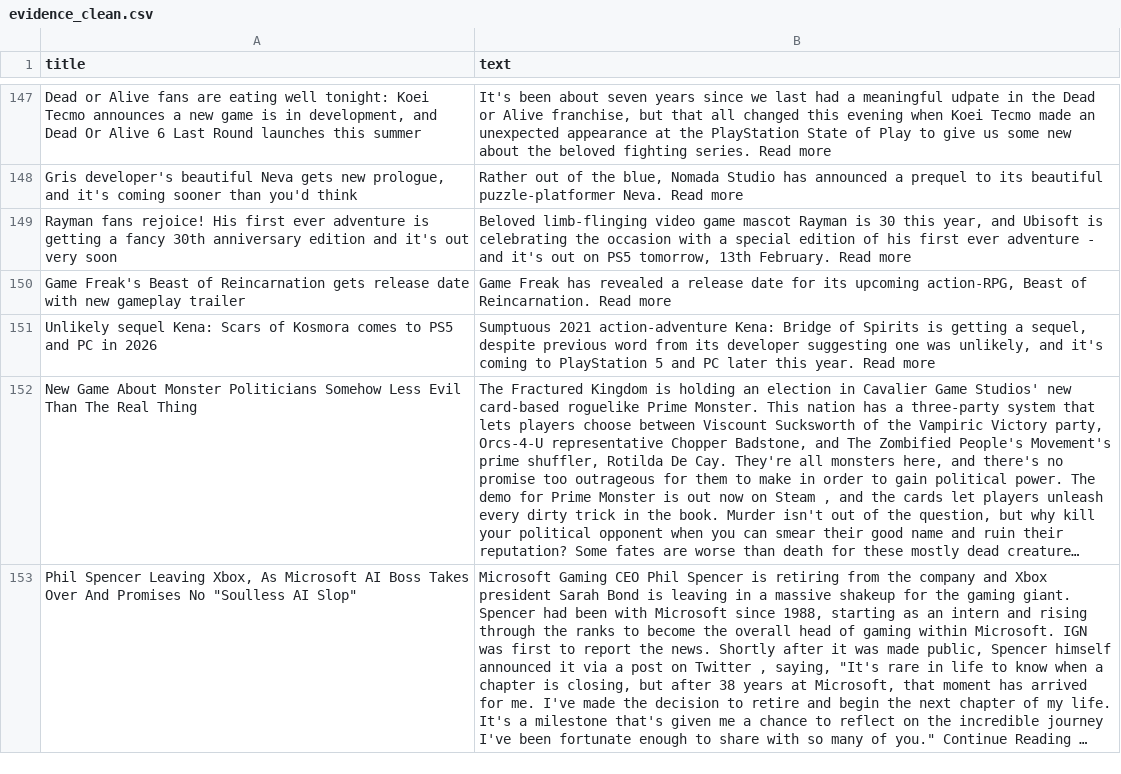
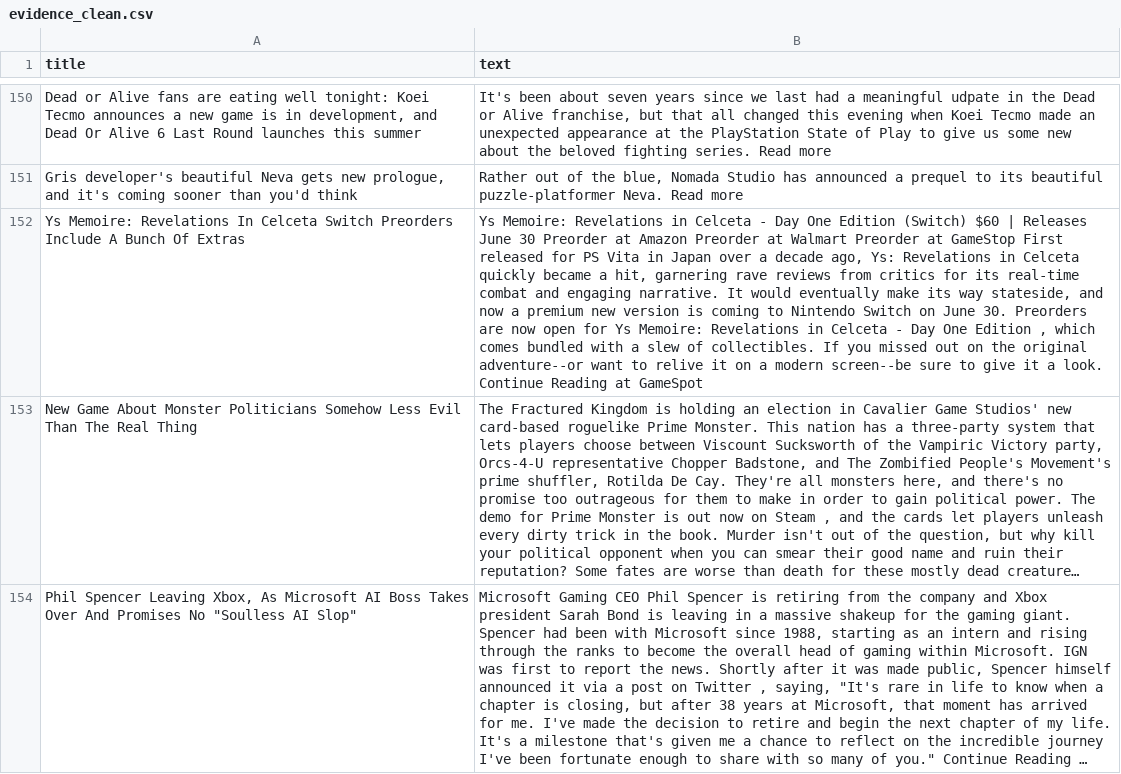
Before and after one commit to ROHIT05-ENG/gaming-news-project, a CSV file: data/evidence/evidence_clean.csv, drawn as a sheet; only a part is shown, gaps mark what is left out; long unchanged cells end in …; removed rows and columns are numbered as before the commit, all else as after; the diff covers the shown part only; the diff names each change by its address in the sheet, - before the commit and + after, or states it on an @@ line.

```diff
--- a/data/evidence/evidence_clean.csv
+++ b/data/evidence/evidence_clean.csv
-row 149: Rayman fans rejoice! His first ever adventure is getting a fancy 30th anniversary edition and it's out very soon | Beloved limb-flinging video game mascot Rayman is 30 this year, and Ubisoft is celebrating the occasion with a special edition of his first ever adventure - and it's out on PS5 tomorrow, 13th February. Read more
-row 150: Game Freak's Beast of Reincarnation gets release date with new gameplay trailer | Game Freak has revealed a release date for its upcoming action-RPG, Beast of Reincarnation. Read more
-row 151: Unlikely sequel Kena: Scars of Kosmora comes to PS5 and PC in 2026 | Sumptuous 2021 action-adventure Kena: Bridge of Spirits is getting a sequel, despite previous word from its developer suggesting one was unlikely, and it's coming to PlayStation 5 and PC later this year. Read more
+row 152: Ys Memoire: Revelations In Celceta Switch Preorders Include A Bunch Of Extras | Ys Memoire: Revelations in Celceta - Day One Edition (Switch) $60 | Releases June 30 Preorder at Amazon Preorder at Walmart Preorder at GameStop First released for PS Vita in Japan over a decade ago, Ys: Revelations in Celceta quickly became a hit, garnering rave reviews from critics for its real-time combat and engaging narrative. It would eventually make its way stateside, and now a premium new version is coming to Nintendo Switch on June 30. Preorders are now open for Ys Memoire: Revelations in Celceta - Day One Edition , which comes bundled with a slew of collectibles. If you missed out on the original adventure--or want to relive it on a modern screen--be sure to give it a look. Continue Reading at GameSpot
```
Also changed, not shown: 6 added rows and 4 removed rows elsewhere in this file, 1 other file.
